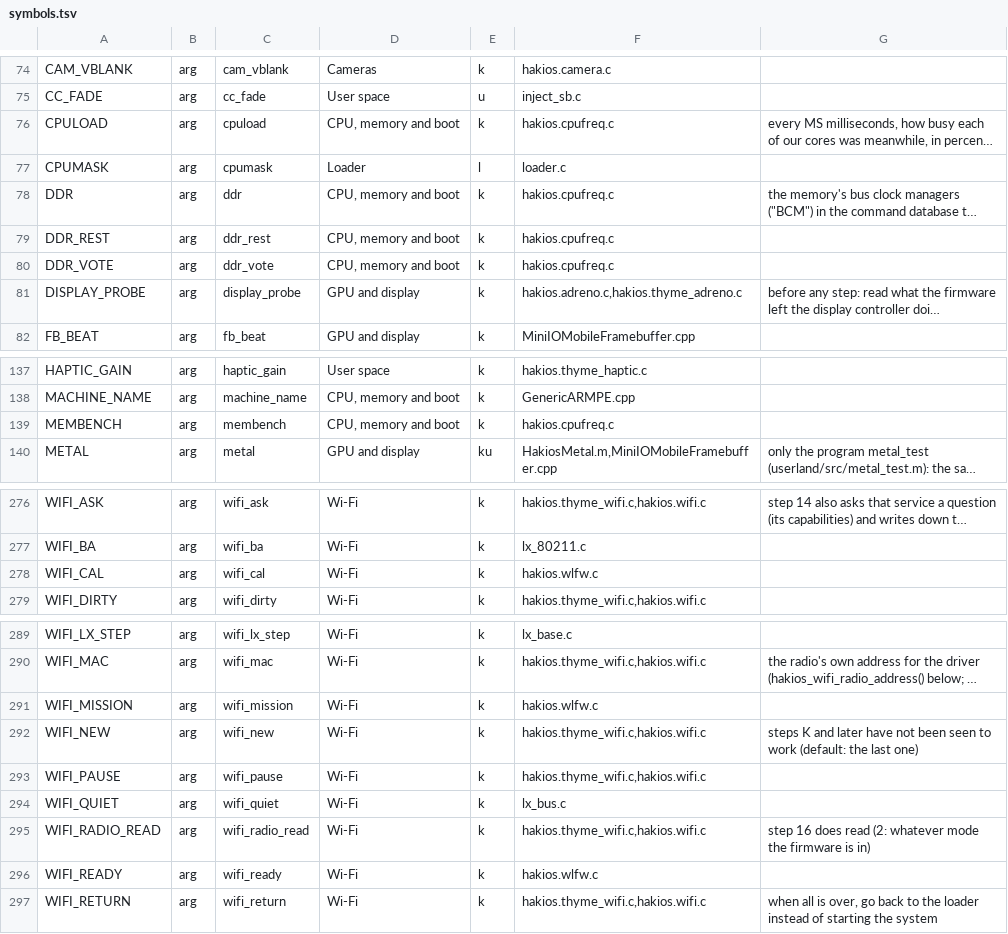
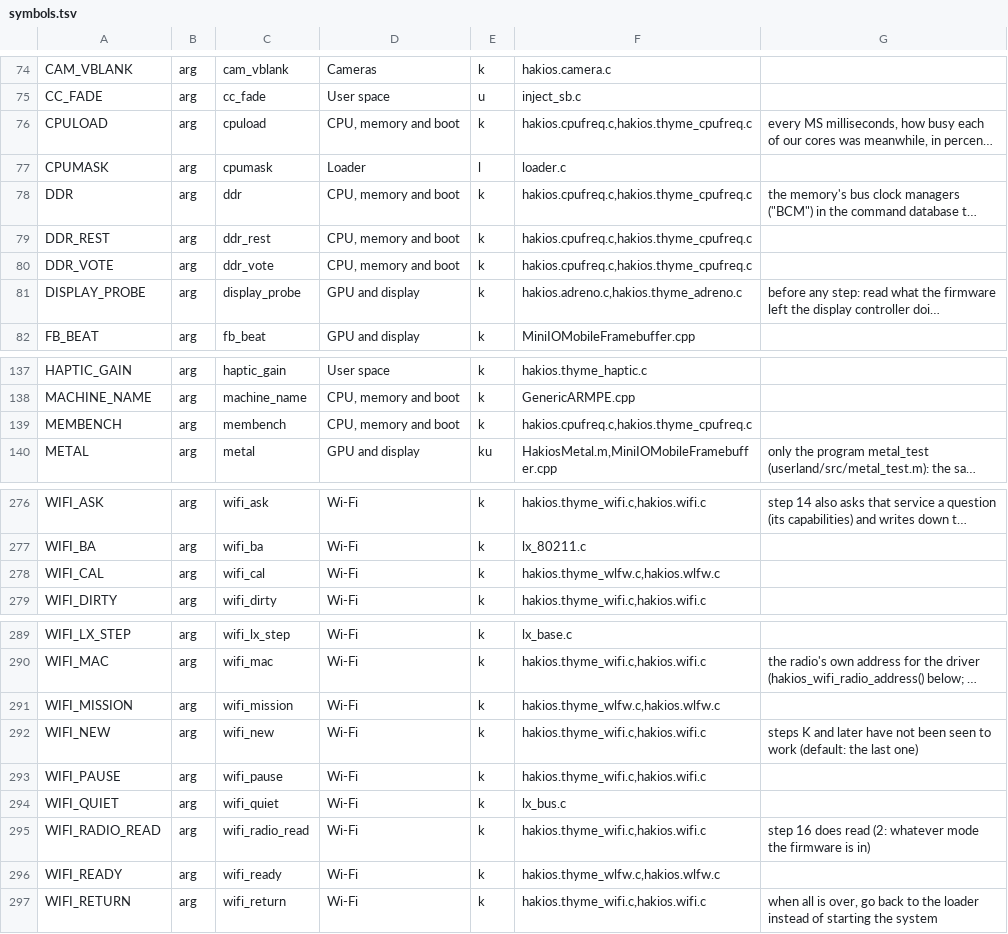
Before and after one commit to printlndarling/hakios-thyme, a TSV file: configs/symbols.tsv, drawn as a sheet; only a part is shown, gaps mark what is left out; long unchanged cells end in …; the diff names each change by its address in the sheet, - before the commit and + after, or states it on an @@ line.

Commit message:
Port THYME CPU and thermal control to official main
Bring up all three EPSS domains and both TSENS blocks, add a two-second thermal_stop hand-back, record physical throttling and charging evidence, promote the requested daily-use hardware matrix in CHECKLIST.md, and preserve the remaining legacy THYME records in the device reference tree.

```diff
--- a/configs/symbols.tsv
+++ b/configs/symbols.tsv
-F76: hakios.cpufreq.c
+F76: hakios.cpufreq.c,hakios.thyme_cpufreq.c
-F78:F80: hakios.cpufreq.c
+F78:F80: hakios.cpufreq.c,hakios.thyme_cpufreq.c
-F139: hakios.cpufreq.c
+F139: hakios.cpufreq.c,hakios.thyme_cpufreq.c
-F278: hakios.wlfw.c
+F278: hakios.thyme_wlfw.c,hakios.wlfw.c
-F291: hakios.wlfw.c
+F291: hakios.thyme_wlfw.c,hakios.wlfw.c
-F296: hakios.wlfw.c
+F296: hakios.thyme_wlfw.c,hakios.wlfw.c
```
Also changed, not shown: 24 other files.
